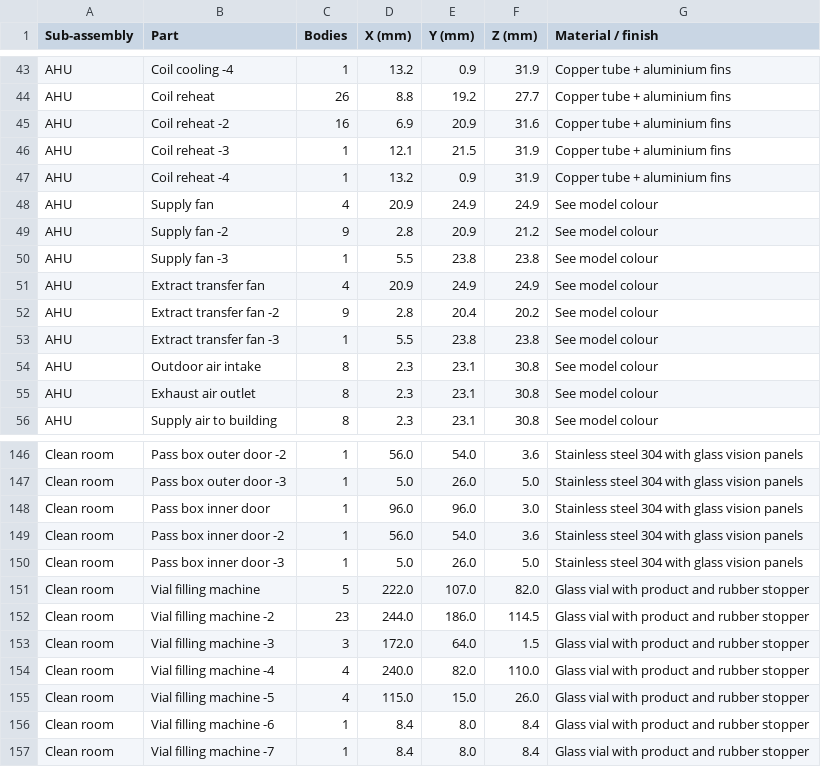
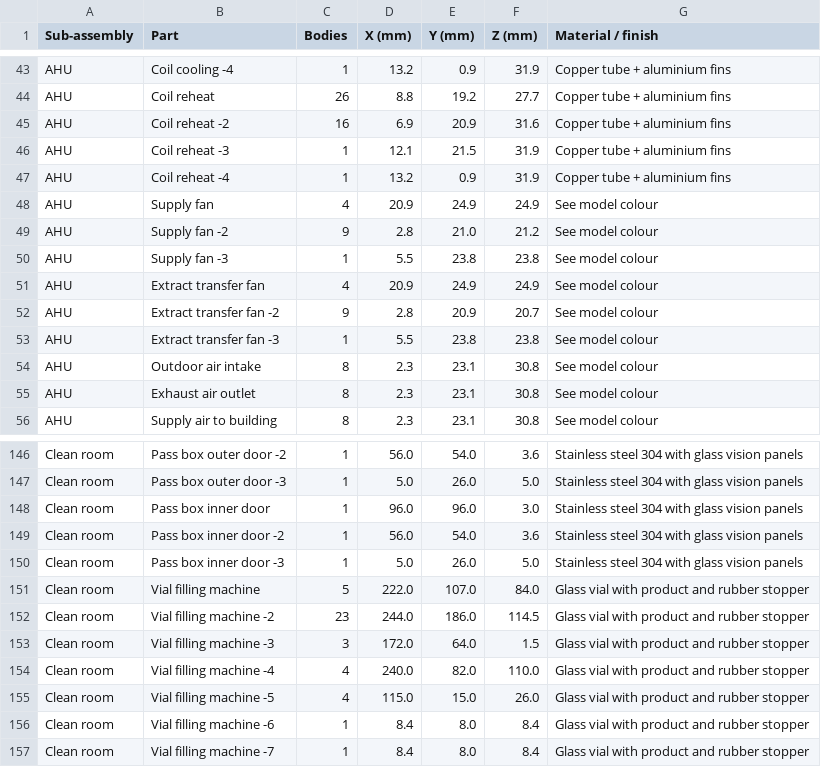
Before and after one commit to Kariemm11/Cleanroom-Heat-Recovery-Air-Pump, a CSV file: cad/BOM.csv, drawn as a sheet; only a part is shown, gaps mark what is left out; the diff covers the shown part only.

```diff
--- a/cad/BOM.csv
+++ b/cad/BOM.csv
@@ -48,6 +48,6 @@ AHU,Coil reheat -4,1,13.2,0.9,31.9,Copper tube + aluminium fins
 AHU,Supply fan,4,20.9,24.9,24.9,See model colour
-AHU,Supply fan -2,9,2.8,20.9,21.2,See model colour
+AHU,Supply fan -2,9,2.8,21.0,21.2,See model colour
 AHU,Supply fan -3,1,5.5,23.8,23.8,See model colour
 AHU,Extract transfer fan,4,20.9,24.9,24.9,See model colour
-AHU,Extract transfer fan -2,9,2.8,20.4,20.2,See model colour
+AHU,Extract transfer fan -2,9,2.8,20.9,20.7,See model colour
 AHU,Extract transfer fan -3,1,5.5,23.8,23.8,See model colour
@@ -150,3 +150,3 @@ Clean room,Pass box inner door -2,1,56.0,54.0,3.6,Stainless steel 304 with glass
 Clean room,Pass box inner door -3,1,5.0,26.0,5.0,Stainless steel 304 with glass vision panels
-Clean room,Vial filling machine,5,222.0,107.0,82.0,Glass vial with product and rubber stopper
+Clean room,Vial filling machine,5,222.0,107.0,84.0,Glass vial with product and rubber stopper
 Clean room,Vial filling machine -2,23,244.0,186.0,114.5,Glass vial with product and rubber stopper
```
Also changed, not shown: 9 added rows and 7 edited cells elsewhere in this file, 23 other files.
